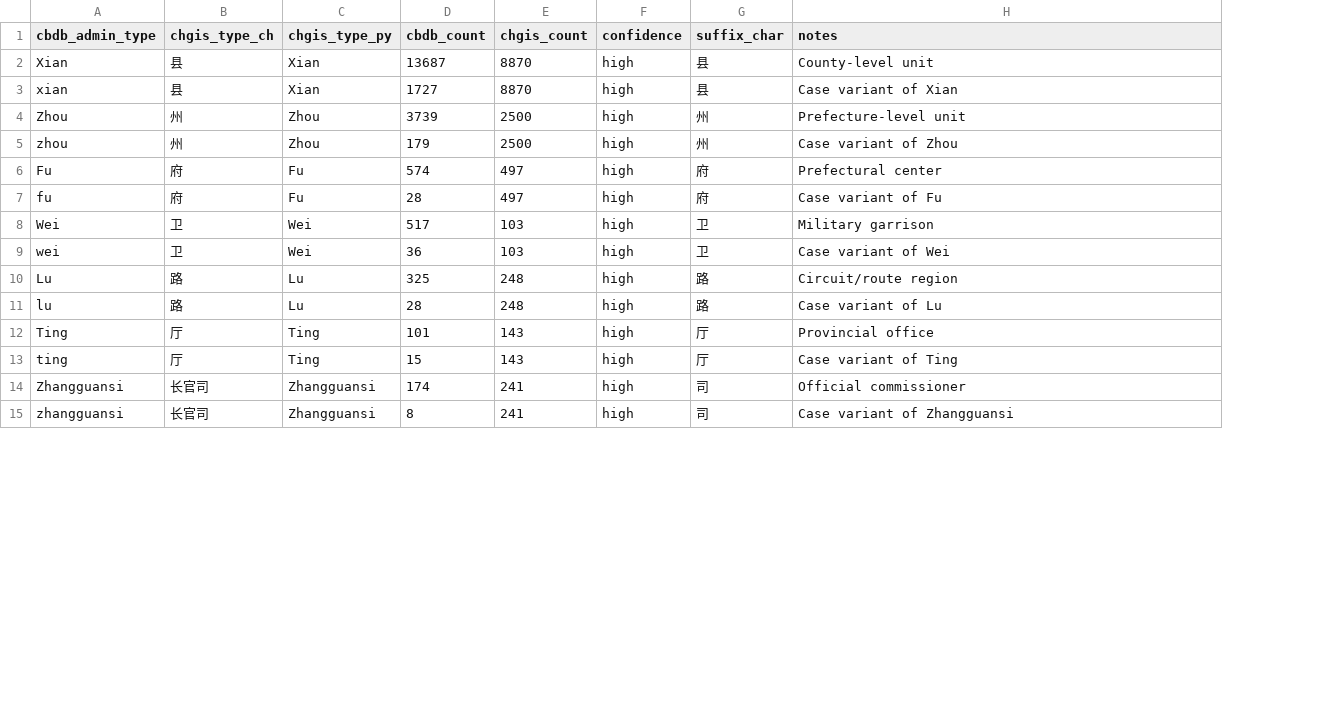
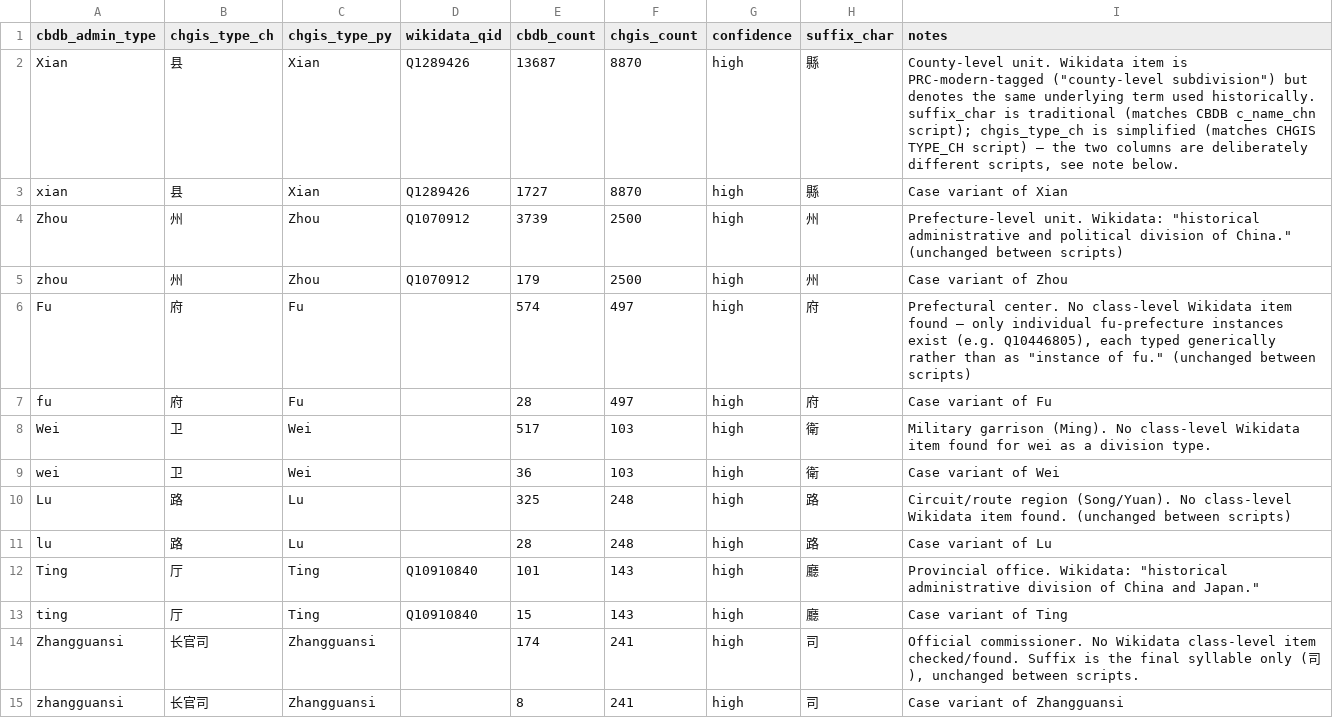
Before and after one commit to grognard-xml/authoritypacks, a TSV file: admin_type_concordance.tsv, drawn as a sheet; only a part is shown; addresses are those after the commit; the diff covers the shown part only; the diff names each change by its address in the sheet, - before the commit and + after, or states it on an @@ line.

Commit message:
Merge local name-typing, CRS reprojection, and crosswalk work onto origin/main
Reconciles local uncommitted work with 3 upstream commits (office/origin
graph, appointments, place-zh-hant pack) that touched overlapping files.
Local features preserved: names[] as a superset of searchStrings in CBDB
person compilation (bare 姓/名/字 + short forms for entities.xml), CHGIS
shapefile CRS reprojection to WGS84, Wikidata compileKind crosswalk-disable
flag, and CBDB admin-type suffix concordance for place search strings.

```diff
--- a/admin_type_concordance.tsv
+++ b/admin_type_concordance.tsv
+column D (wikidata_qid), rows 2-13: Q1289426 | Q1289426 | Q1070912 | Q1070912 |  |  |  |  |  |  | Q10910840 | Q10910840
-H2:H3 (suffix_char): 县
+H2:H3 (suffix_char): 縣
-I2 (notes): County-level unit
+I2 (notes): County-level unit. Wikidata item is PRC-modern-tagged ("county-level subdivision") but denotes the same underlying term used historically. suffix_char is traditional (matches CBDB c_name_chn script); chgis_type_ch is simplified (matches CHGIS TYPE_CH script) — the two columns are deliberately different scripts, see note below.
-I4 (notes): Prefecture-level unit
+I4 (notes): Prefecture-level unit. Wikidata: "historical administrative and political division of China." (unchanged between scripts)
-I6 (notes): Prefectural center
+I6 (notes): Prefectural center. No class-level Wikidata item found — only individual fu-prefecture instances exist (e.g. Q10446805), each typed generically rather than as "instance of fu." (unchanged between scripts)
-H8:H9 (suffix_char): 卫
+H8:H9 (suffix_char): 衛
-I8 (notes): Military garrison
+I8 (notes): Military garrison (Ming). No class-level Wikidata item found for wei as a division type.
-I10 (notes): Circuit/route region
+I10 (notes): Circuit/route region (Song/Yuan). No class-level Wikidata item found. (unchanged between scripts)
-H12:H13 (suffix_char): 厅
+H12:H13 (suffix_char): 廳
-I12 (notes): Provincial office
+I12 (notes): Provincial office. Wikidata: "historical administrative division of China and Japan."
-I14 (notes): Official commissioner
+I14 (notes): Official commissioner. No Wikidata class-level item checked/found. Suffix is the final syllable only (司), unchanged between scripts.
```
Also changed, not shown: 31 edited cells elsewhere in this file, 18 other files.
